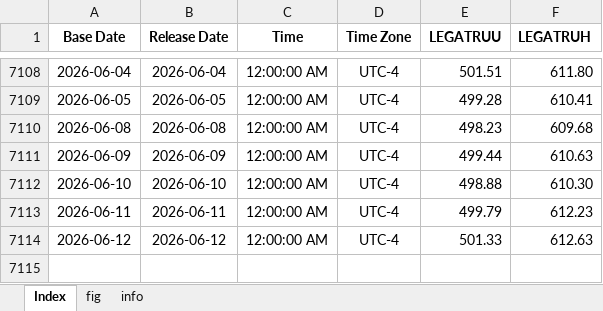
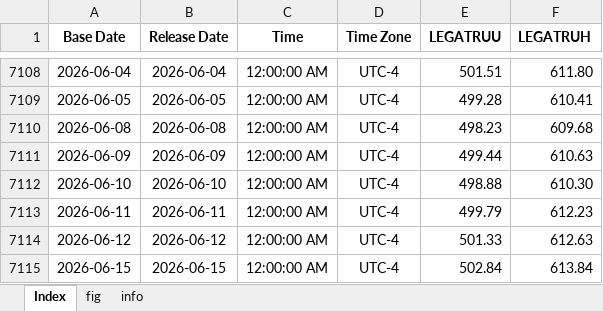
Before and after one commit to Tommylee1013/FinancialData, an Excel workbook: data/Index/Bond Index.xlsx, sheet Index, drawn as a sheet; only a part is shown, gaps mark what is left out; values as stored, in another font and other column widths than the file's, no borders; the diff names each change by its address in the sheet, - before the commit and + after, or states it on an @@ line.

```diff
--- a/data/Index/Bond Index.xlsx (sheet Index)
+++ b/data/Index/Bond Index.xlsx (sheet Index)
+row 7115: 2026-06-15 | 2026-06-15 | 12:00:00 AM | UTC-4 | 502.84 | 613.84
```
Also changed, not shown: charts or pictures, data/Index/MSCIACWI.xlsx, data/Index/MSCIACWIexUS.xlsx, 45 other files.
